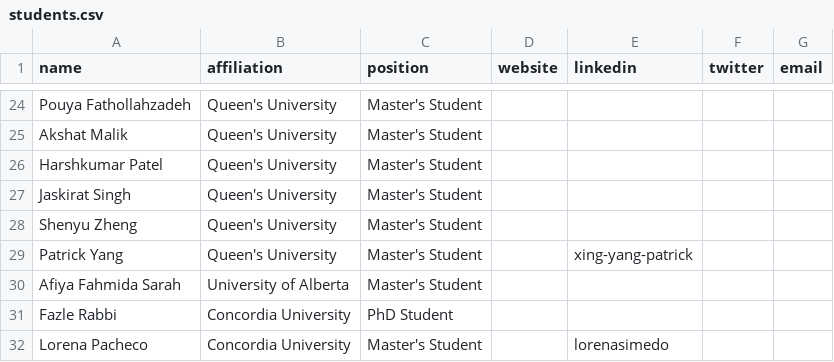
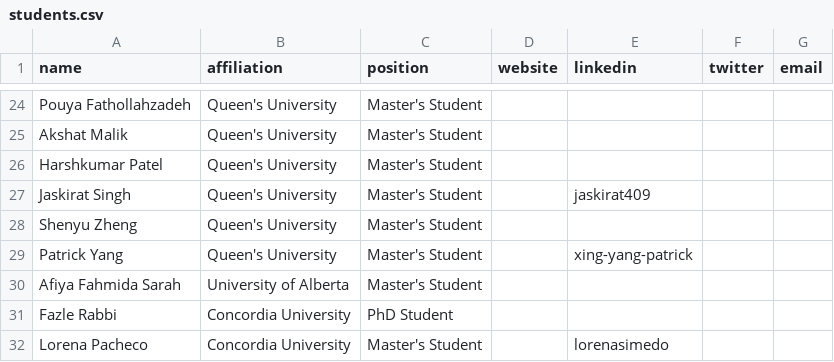
Before and after one commit to create-se4ai/website, a CSV file: team/students.csv, drawn as a sheet; only a part is shown, gaps mark what is left out.

Commit message:
LinkedIn profile added
Jaskirat Singh

```diff
--- a/team/students.csv
+++ b/team/students.csv
@@ -26,3 +26,3 @@ Akshat Malik,Queen's University,Master's Student,,,,
 Harshkumar Patel,Queen's University,Master's Student,,,,
-Jaskirat Singh,Queen's University,Master's Student,,,,
+Jaskirat Singh,Queen's University,Master's Student,,jaskirat409,,
 Shenyu Zheng,Queen's University,Master's Student,,,,
```
